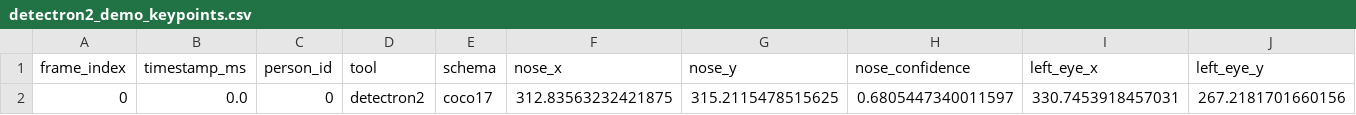
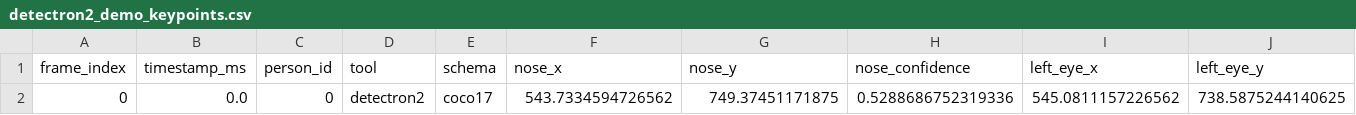
Before and after one commit to sumeyye-agac/human-pose-estimation-experiments, a CSV file: results/detectron2_demo_keypoints.csv, drawn as a sheet; only a part is shown; removed rows and columns are numbered as before the commit, all else as after; rows hold the shown columns only; the diff names each change by its address in the sheet, - before the commit and + after, or states it on an @@ line.

```diff
--- a/results/detectron2_demo_keypoints.csv
+++ b/results/detectron2_demo_keypoints.csv
-row 2: 0 | 0.0 | 0 | detectron2 | coco17 | 312.83563232421875 | 315.2115478515625 | 0.6805447340011597 | 330.7453918457031 | 267.2181701660156
+row 2: 0 | 0.0 | 0 | detectron2 | coco17 | 543.7334594726562 | 749.37451171875 | 0.5288686752319336 | 545.0811157226562 | 738.5875244140625
```
Also changed, not shown: results/alphapose_demo_keypoints.csv, results/benchmark.csv, 32 other files.
